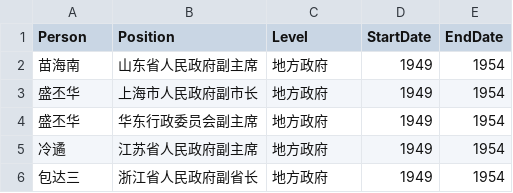
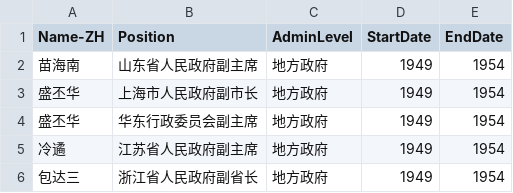
Before and after one commit to lepuck/dissertation-freiburg, a CSV file: minjian-reps/minjian-reps.csv, drawn as a sheet; only a part is shown.

Commit message:
header row changes

```diff
--- a/minjian-reps/minjian-reps.csv
+++ b/minjian-reps/minjian-reps.csv
@@ -1,2 +1,2 @@
-"Person","Position","Level","StartDate","EndDate"
+"Name-ZH","Position","AdminLevel","StartDate","EndDate"
 "苗海南","山东省人民政府副主席","地方政府","1949","1954"
```
